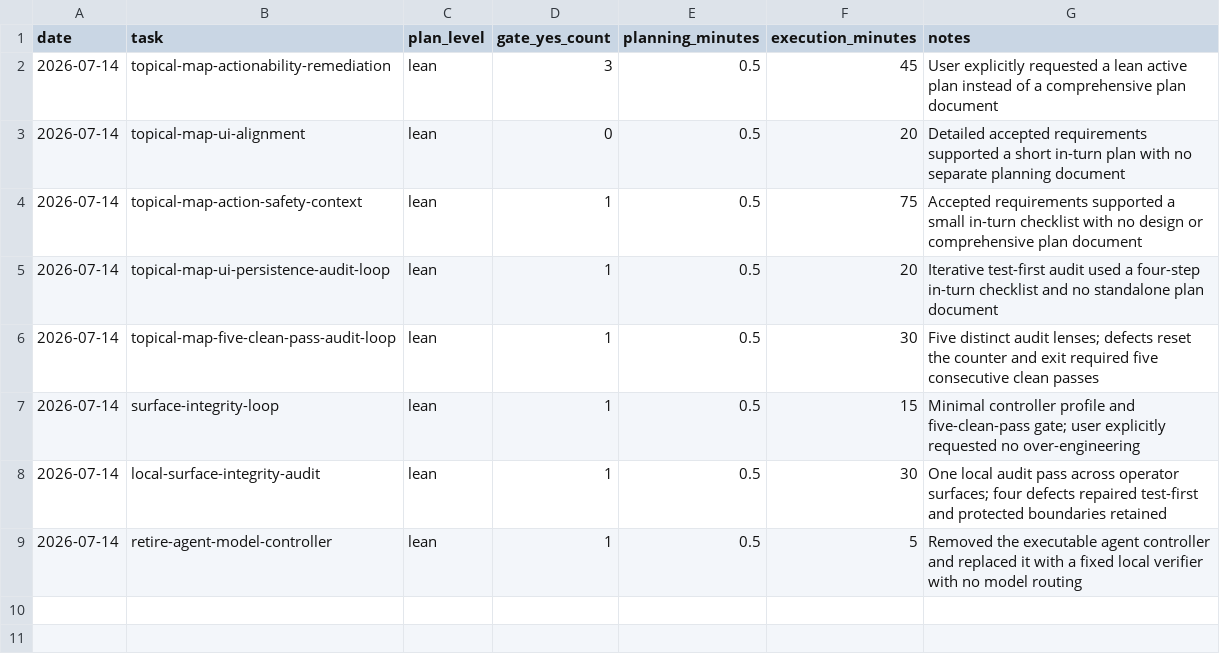
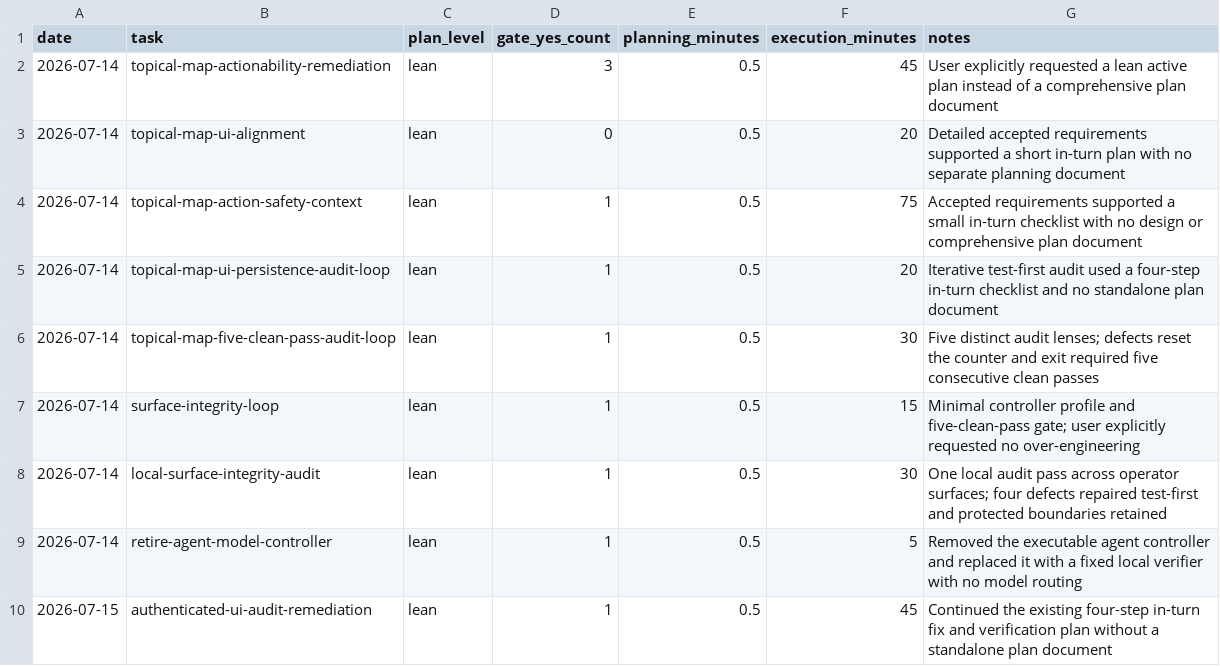
Before and after one commit to d2gdev/AgrikoPh-autopilot, a CSV file: docs/planning-metrics.csv, drawn as a sheet.

Commit message:
fix audited UI actionability and persistence

```diff
--- a/docs/planning-metrics.csv
+++ b/docs/planning-metrics.csv
@@ -9 +9,2 @@ date,task,plan_level,gate_yes_count,planning_minutes,execution_minutes,notes
 2026-07-14,retire-agent-model-controller,lean,1,0.5,5,Removed the executable agent controller and replaced it with a fixed local verifier with no model routing
+2026-07-15,authenticated-ui-audit-remediation,lean,1,0.5,45,Continued the existing four-step in-turn fix and verification plan without a standalone plan document
```
Also changed, not shown: 28 other files.
